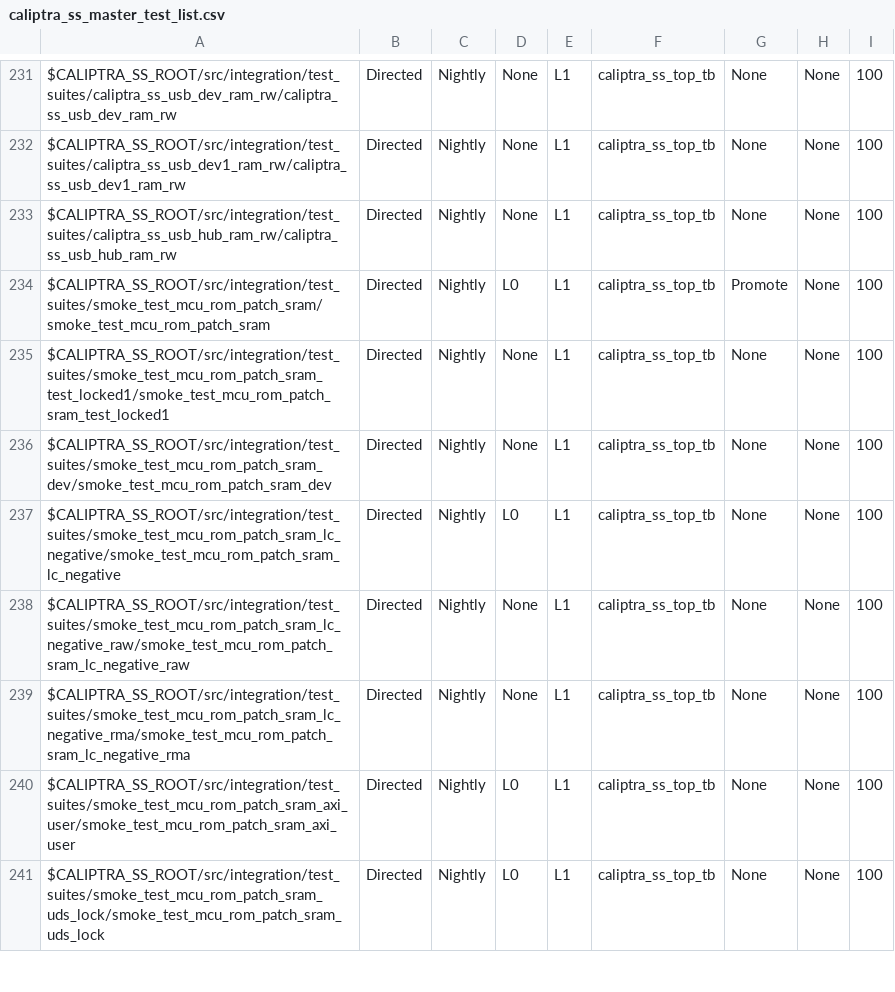
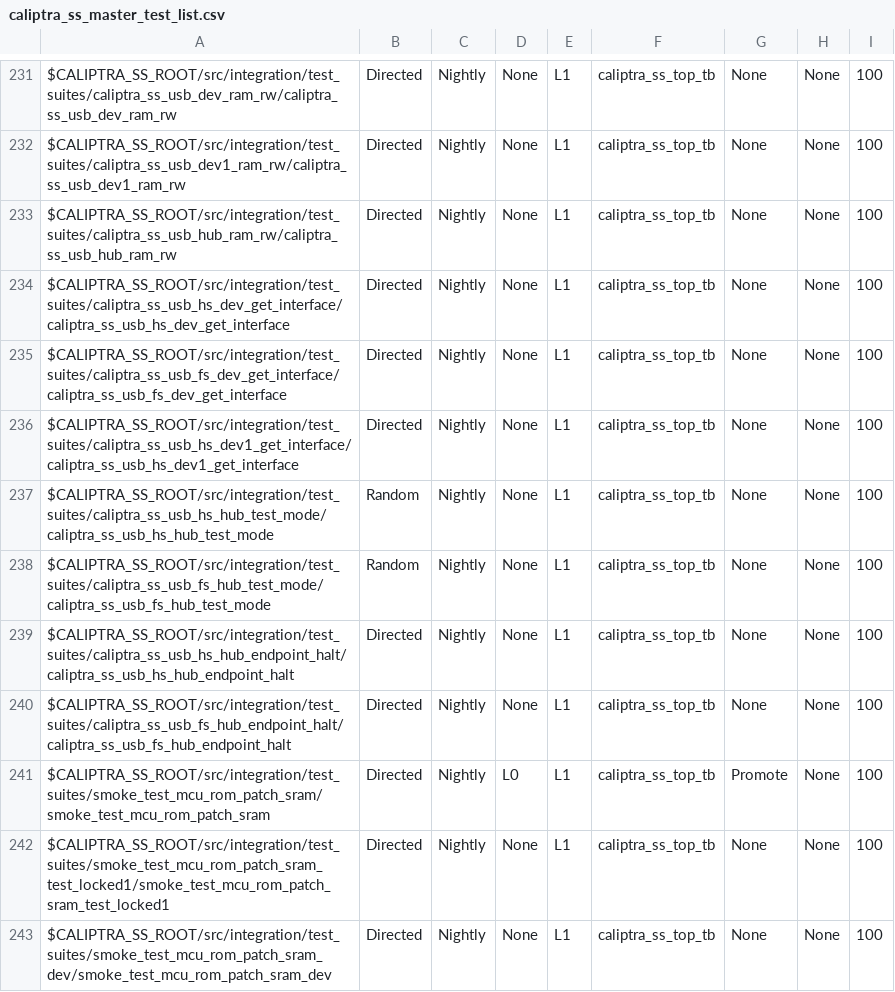
Before and after one commit to chipsalliance/caliptra-ss, a CSV file: src/integration/stimulus/testsuites/caliptra_ss_master_test_list.csv, drawn as a sheet; only a part is shown, gaps mark what is left out; the shorter side is filled out with more unchanged rows.

Commit message:
fixed CSV

```diff
--- a/src/integration/stimulus/testsuites/caliptra_ss_master_test_list.csv
+++ b/src/integration/stimulus/testsuites/caliptra_ss_master_test_list.csv
@@ -233,2 +233,9 @@ $CALIPTRA_SS_ROOT/src/integration/test_suites/caliptra_ss_usb_dev1_ram_rw/calipt
 $CALIPTRA_SS_ROOT/src/integration/test_suites/caliptra_ss_usb_hub_ram_rw/caliptra_ss_usb_hub_ram_rw                                     , Directed       , Nightly       , None, L1  , caliptra_ss_top_tb, None           , None     , 100
+$CALIPTRA_SS_ROOT/src/integration/test_suites/caliptra_ss_usb_hs_dev_get_interface/caliptra_ss_usb_hs_dev_get_interface                 , Directed       , Nightly       , None, L1  , caliptra_ss_top_tb, None           , None     , 100
+$CALIPTRA_SS_ROOT/src/integration/test_suites/caliptra_ss_usb_fs_dev_get_interface/caliptra_ss_usb_fs_dev_get_interface                 , Directed       , Nightly       , None, L1  , caliptra_ss_top_tb, None           , None     , 100
+$CALIPTRA_SS_ROOT/src/integration/test_suites/caliptra_ss_usb_hs_dev1_get_interface/caliptra_ss_usb_hs_dev1_get_interface               , Directed       , Nightly       , None, L1  , caliptra_ss_top_tb, None           , None     , 100
+$CALIPTRA_SS_ROOT/src/integration/test_suites/caliptra_ss_usb_hs_hub_test_mode/caliptra_ss_usb_hs_hub_test_mode                         , Random         , Nightly       , None, L1  , caliptra_ss_top_tb, None           , None     , 100
+$CALIPTRA_SS_ROOT/src/integration/test_suites/caliptra_ss_usb_fs_hub_test_mode/caliptra_ss_usb_fs_hub_test_mode                         , Random         , Nightly       , None, L1  , caliptra_ss_top_tb, None           , None     , 100
+$CALIPTRA_SS_ROOT/src/integration/test_suites/caliptra_ss_usb_hs_hub_endpoint_halt/caliptra_ss_usb_hs_hub_endpoint_halt                 , Directed       , Nightly       , None, L1  , caliptra_ss_top_tb, None           , None     , 100
+$CALIPTRA_SS_ROOT/src/integration/test_suites/caliptra_ss_usb_fs_hub_endpoint_halt/caliptra_ss_usb_fs_hub_endpoint_halt                 , Directed       , Nightly       , None, L1  , caliptra_ss_top_tb, None           , None     , 100
 $CALIPTRA_SS_ROOT/src/integration/test_suites/smoke_test_mcu_rom_patch_sram/smoke_test_mcu_rom_patch_sram                               , Directed       , Nightly       , L0  , L1  , caliptra_ss_top_tb, Promote        , None     , 100
```
